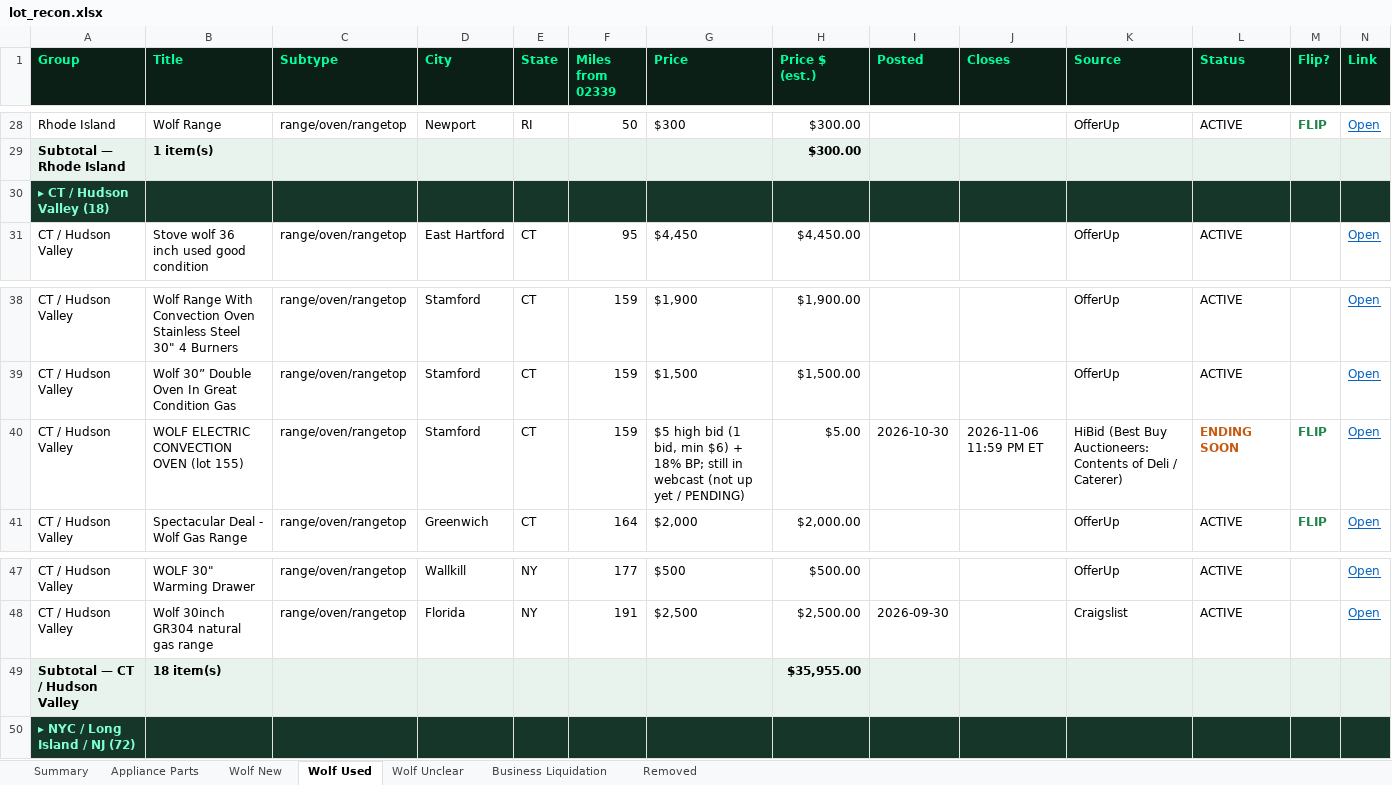
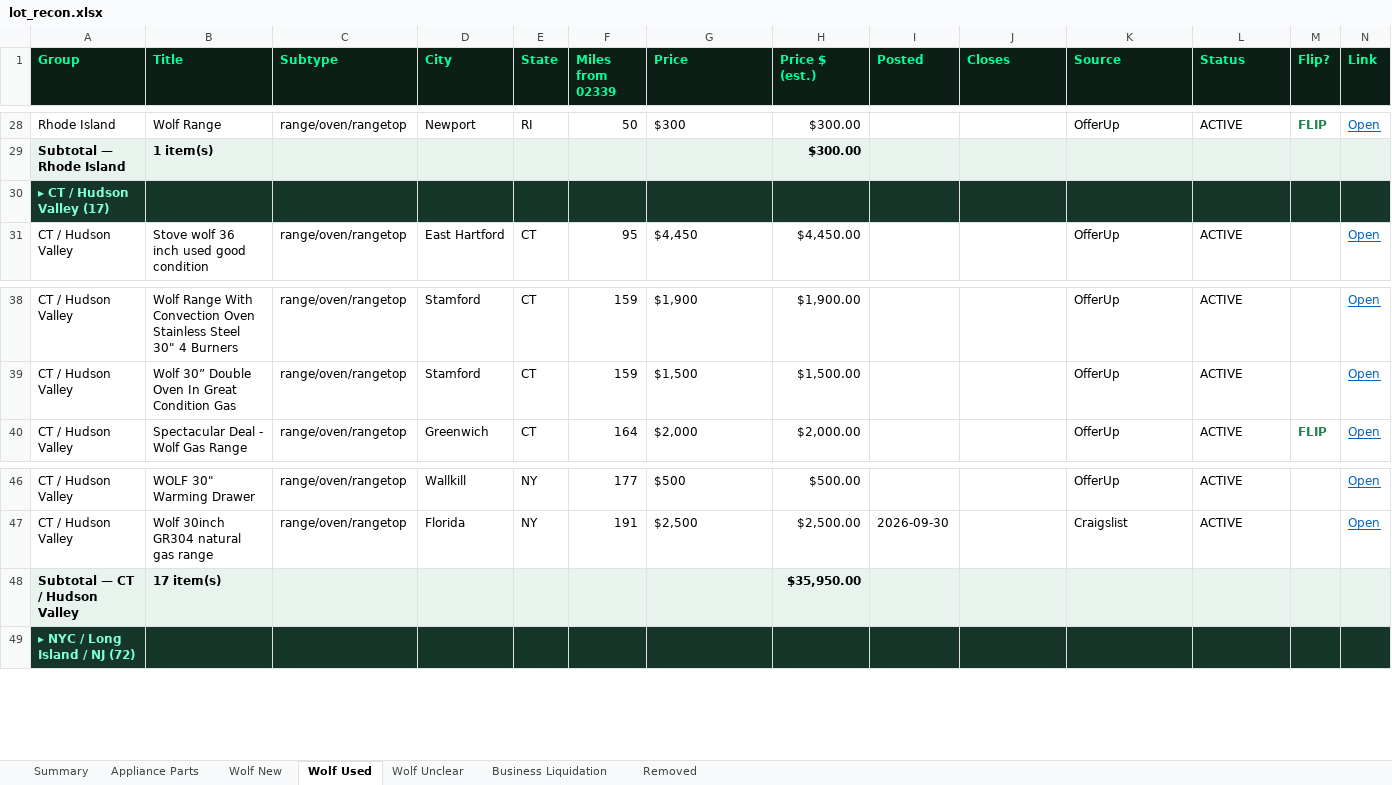
Before and after one commit to theequipmentpark/lot-recon, an Excel workbook: lot_recon.xlsx, sheet Wolf Used, drawn as a sheet; only a part is shown, gaps mark what is left out; values as stored, in another font and other column widths than the file's, no borders; removed rows and columns are numbered as before the commit, all else as after; rows hold the shown columns only; the diff names each change by its address in the sheet, - before the commit and + after, or states it on an @@ line.

Commit message:
Evening 11/06: keep bl-168 Nitek; remove closed Stamford HiBid deli (bl-133) and Wolf oven (wf-253)

```diff
--- a/lot_recon.xlsx (sheet Wolf Used)
+++ b/lot_recon.xlsx (sheet Wolf Used)
-A30 (Group): ▸ CT / Hudson Valley (18)
+A30 (Group): ▸ CT / Hudson Valley (17)
-row 40: CT / Hudson Valley | WOLF ELECTRIC CONVECTION OVEN (lot 155) | range/oven/rangetop | Stamford | CT | 159 | $5 high bid (1 bid, min $6) + 18% BP; still in webcast (not up yet / PENDING) | $5.00 | 2026-10-30 | 2026-11-06 11:59 PM ET | HiBid (Best Buy Auctioneers: Contents of Deli / Caterer) | ENDING SOON | FLIP | Open
-B48 (Title): 18 item(s)
+B48 (Title): 17 item(s)
-H48 (Price $ (est.)): $35,955.00
+H48 (Price $ (est.)): $35,950.00
```
Also changed, not shown: sheet Removed, sheet Business Liquidation, sheet Summary, 1 other file.
